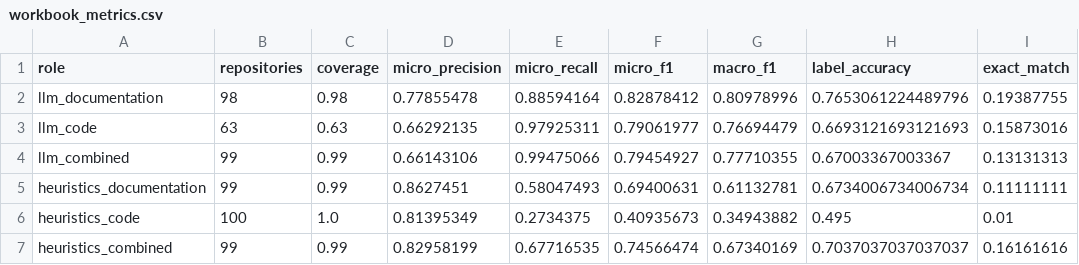
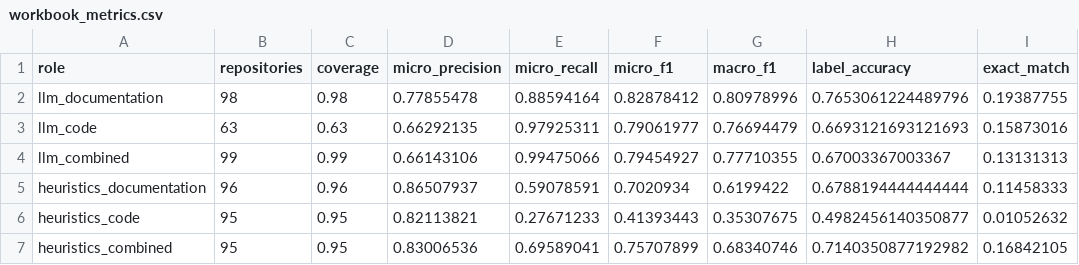
Before and after one commit to kuefmz/research-lifecycle-mapper, a CSV file: results/benchmark-100/analysis/workbook_metrics.csv, drawn as a sheet.

```diff
--- a/results/benchmark-100/analysis/workbook_metrics.csv
+++ b/results/benchmark-100/analysis/workbook_metrics.csv
@@ -4,4 +4,4 @@ llm_code,63,0.63,0.66292135,0.97925311,0.79061977,0.76694479,0.6693121693121693,
 llm_combined,99,0.99,0.66143106,0.99475066,0.79454927,0.77710355,0.67003367003367,0.13131313
-heuristics_documentation,99,0.99,0.8627451,0.58047493,0.69400631,0.61132781,0.6734006734006734,0.11111111
-heuristics_code,100,1.0,0.81395349,0.2734375,0.40935673,0.34943882,0.495,0.01
-heuristics_combined,99,0.99,0.82958199,0.67716535,0.74566474,0.67340169,0.7037037037037037,0.16161616
+heuristics_documentation,96,0.96,0.86507937,0.59078591,0.7020934,0.6199422,0.6788194444444444,0.11458333
+heuristics_code,95,0.95,0.82113821,0.27671233,0.41393443,0.35307675,0.4982456140350877,0.01052632
+heuristics_combined,95,0.95,0.83006536,0.69589041,0.75707899,0.68340746,0.7140350877192982,0.16842105
```
Also changed, not shown: results/benchmark-100/analysis/paper_comparison.csv, results/benchmark-100/analysis/per_stage_metrics.csv, 19 other files.
